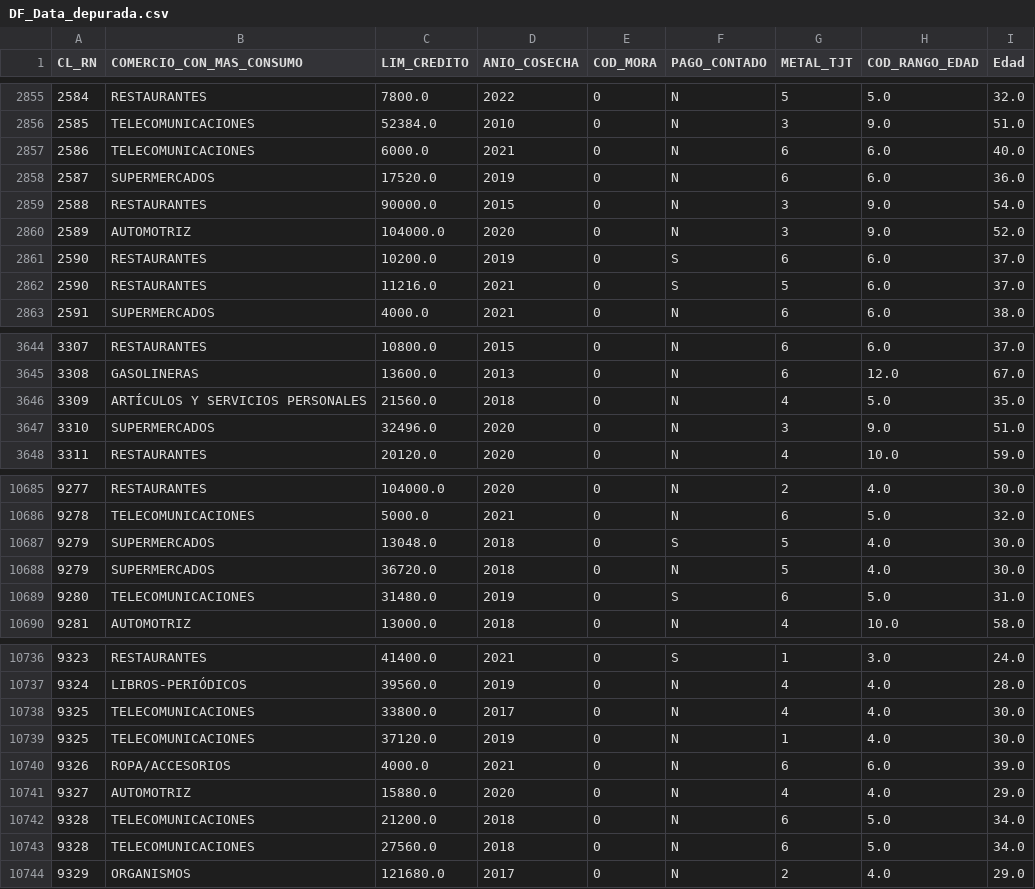
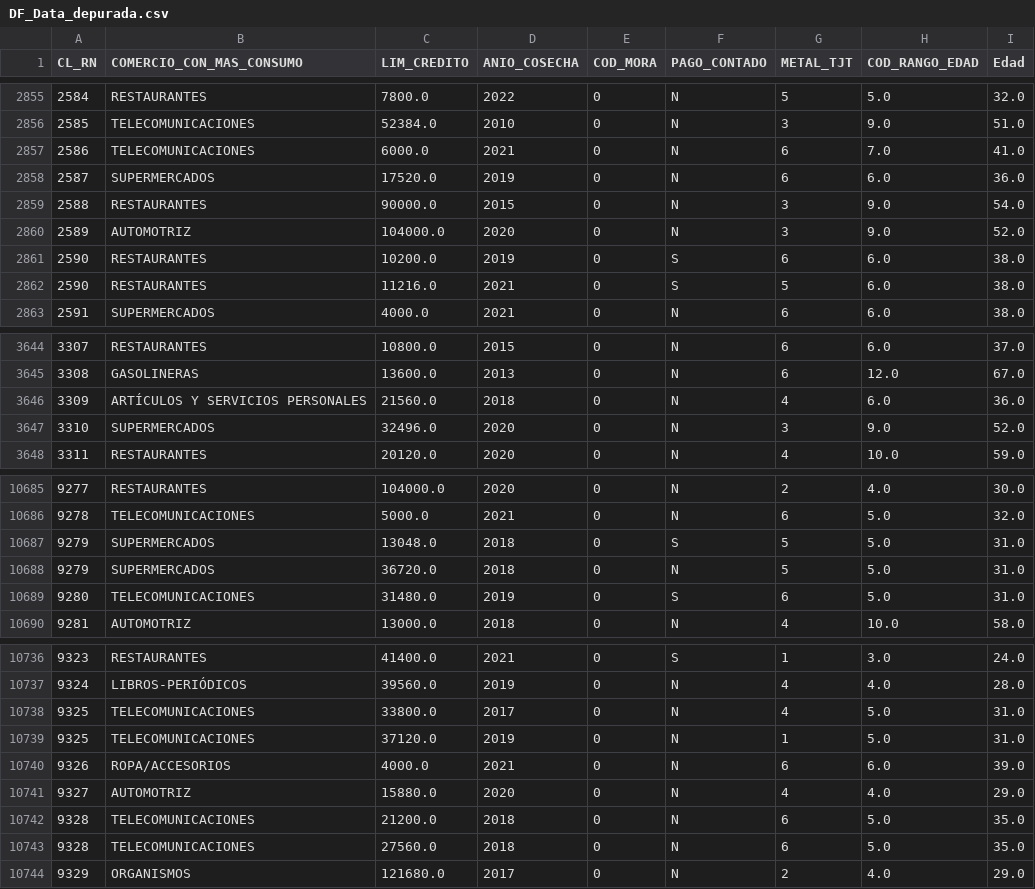
Before and after one commit to i3nriq/VIU_MineriadeDatos, a CSV file: Data/DF_Data_depurada.csv, drawn as a sheet; only a part is shown, gaps mark what is left out; the diff covers the shown part only.

```diff
--- a/Data/DF_Data_depurada.csv
+++ b/Data/DF_Data_depurada.csv
@@ -2856,3 +2856,3 @@ CL_RN,COMERCIO_CON_MAS_CONSUMO,LIM_CREDITO,ANIO_COSECHA,COD_MORA,PAGO_CONTADO,ME
 2585,TELECOMUNICACIONES,52384.0,2010,0,N,3,9.0,51.0
-2586,TELECOMUNICACIONES,6000.0,2021,0,N,6,6.0,40.0
+2586,TELECOMUNICACIONES,6000.0,2021,0,N,6,7.0,41.0
 2587,SUPERMERCADOS,17520.0,2019,0,N,6,6.0,36.0
@@ -2860,4 +2860,4 @@ CL_RN,COMERCIO_CON_MAS_CONSUMO,LIM_CREDITO,ANIO_COSECHA,COD_MORA,PAGO_CONTADO,ME
 2589,AUTOMOTRIZ,104000.0,2020,0,N,3,9.0,52.0
-2590,RESTAURANTES,10200.0,2019,0,S,6,6.0,37.0
-2590,RESTAURANTES,11216.0,2021,0,S,5,6.0,37.0
+2590,RESTAURANTES,10200.0,2019,0,S,6,6.0,38.0
+2590,RESTAURANTES,11216.0,2021,0,S,5,6.0,38.0
 2591,SUPERMERCADOS,4000.0,2021,0,N,6,6.0,38.0
@@ -3645,4 +3645,4 @@ CL_RN,COMERCIO_CON_MAS_CONSUMO,LIM_CREDITO,ANIO_COSECHA,COD_MORA,PAGO_CONTADO,ME
 3308,GASOLINERAS,13600.0,2013,0,N,6,12.0,67.0
-3309,ARTÍCULOS Y SERVICIOS PERSONALES,21560.0,2018,0,N,4,5.0,35.0
-3310,SUPERMERCADOS,32496.0,2020,0,N,3,9.0,51.0
+3309,ARTÍCULOS Y SERVICIOS PERSONALES,21560.0,2018,0,N,4,6.0,36.0
+3310,SUPERMERCADOS,32496.0,2020,0,N,3,9.0,52.0
 3311,RESTAURANTES,20120.0,2020,0,N,4,10.0,59.0
@@ -10686,4 +10686,4 @@ CL_RN,COMERCIO_CON_MAS_CONSUMO,LIM_CREDITO,ANIO_COSECHA,COD_MORA,PAGO_CONTADO,ME
 9278,TELECOMUNICACIONES,5000.0,2021,0,N,6,5.0,32.0
-9279,SUPERMERCADOS,13048.0,2018,0,S,5,4.0,30.0
-9279,SUPERMERCADOS,36720.0,2018,0,N,5,4.0,30.0
+9279,SUPERMERCADOS,13048.0,2018,0,S,5,5.0,31.0
+9279,SUPERMERCADOS,36720.0,2018,0,N,5,5.0,31.0
 9280,TELECOMUNICACIONES,31480.0,2019,0,S,6,5.0,31.0
@@ -10737,8 +10737,8 @@ CL_RN,COMERCIO_CON_MAS_CONSUMO,LIM_CREDITO,ANIO_COSECHA,COD_MORA,PAGO_CONTADO,ME
 9324,LIBROS-PERIÓDICOS,39560.0,2019,0,N,4,4.0,28.0
-9325,TELECOMUNICACIONES,33800.0,2017,0,N,4,4.0,30.0
-9325,TELECOMUNICACIONES,37120.0,2019,0,N,1,4.0,30.0
+9325,TELECOMUNICACIONES,33800.0,2017,0,N,4,5.0,31.0
+9325,TELECOMUNICACIONES,37120.0,2019,0,N,1,5.0,31.0
 9326,ROPA/ACCESORIOS,4000.0,2021,0,N,6,6.0,39.0
 9327,AUTOMOTRIZ,15880.0,2020,0,N,4,4.0,29.0
-9328,TELECOMUNICACIONES,21200.0,2018,0,N,6,5.0,34.0
-9328,TELECOMUNICACIONES,27560.0,2018,0,N,6,5.0,34.0
+9328,TELECOMUNICACIONES,21200.0,2018,0,N,6,5.0,35.0
+9328,TELECOMUNICACIONES,27560.0,2018,0,N,6,5.0,35.0
 9329,ORGANISMOS,121680.0,2017,0,N,2,4.0,29.0
```
Also changed, not shown: 67 edited cells elsewhere in this file, 1 other file.
